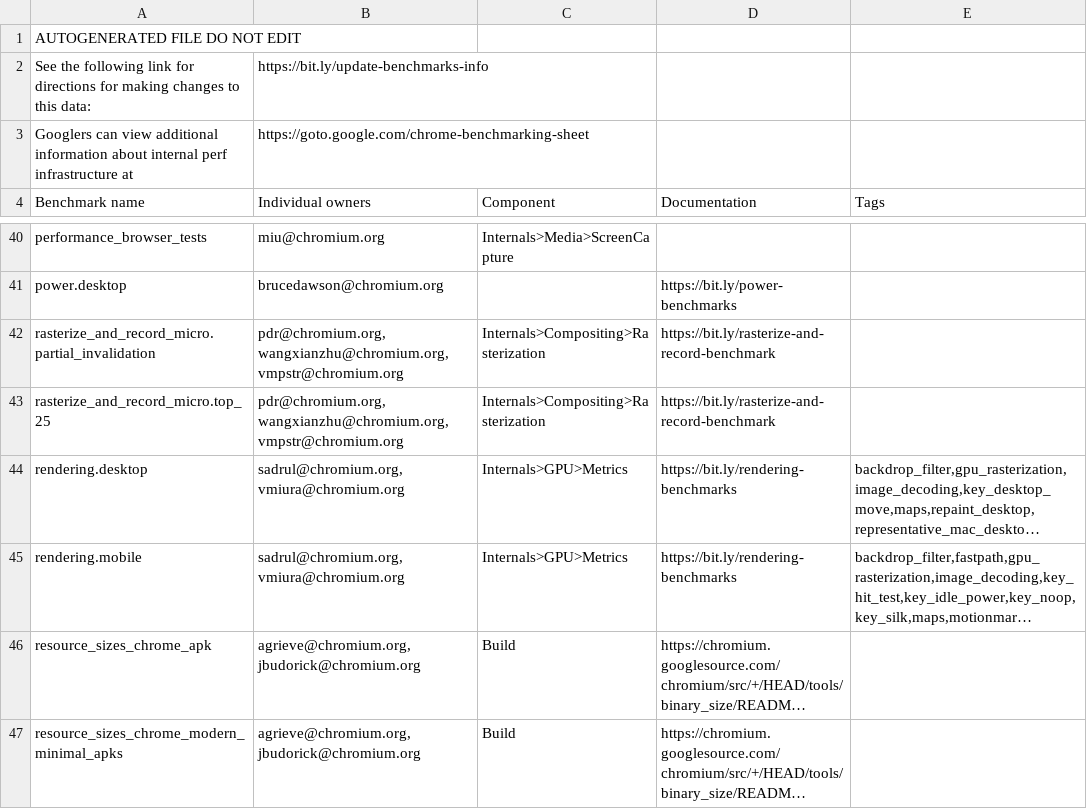
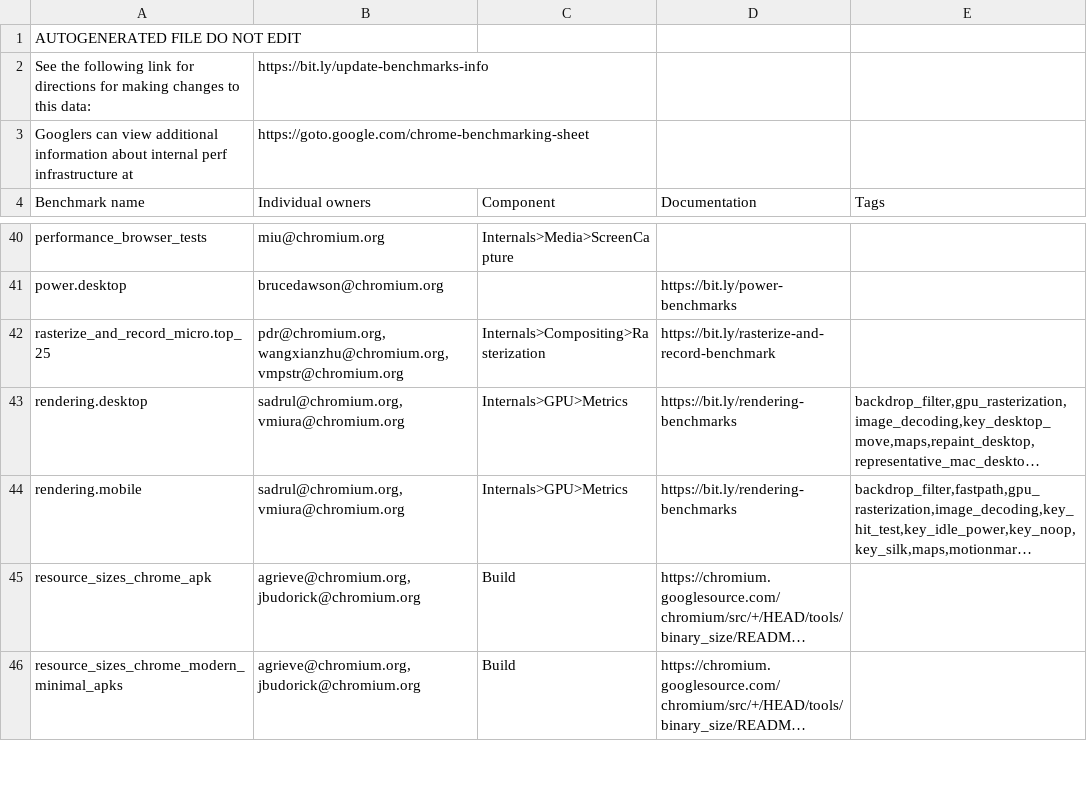
Before and after one commit to dbuskariol-org/chromium, a CSV file: tools/perf/benchmark.csv, drawn as a sheet; only a part is shown, gaps mark what is left out; long unchanged cells end in ….

Commit message:
Remove rasterization_and_record_micro.partial_invalidation
It contained only one demo test. Remove the benchmark because
https://chromium-review.googlesource.com/c/chromium/src/+/2090977
makes record_time_partial_invalidation work for all web pages.

Most of the changes in this CL were automatically generated by
tools/perf/generate_perf_sharding.py.

Change-Id: Iff8d805d83b845b03890af3113c0024f1e2c879f
Reviewed-on: https://chromium-review.googlesource.com/c/chromium/src/+/2092178
Commit-Queue: Xianzhu Wang <wangxianzhu@chromium.org>
Reviewed-by: Caleb Rouleau <crouleau@chromium.org>
Cr-Commit-Position: refs/heads/master@{#747974}

```diff
--- a/tools/perf/benchmark.csv
+++ b/tools/perf/benchmark.csv
@@ -41,3 +41,2 @@ performance_browser_tests,miu@chromium.org,Internals>Media>ScreenCapture,,
 power.desktop,brucedawson@chromium.org,,https://bit.ly/power-benchmarks,
-rasterize_and_record_micro.partial_invalidation,"pdr@chromium.org, wangxianzhu@chromium.org, vmpstr@chromium.org",Internals>Compositing>Rasterization,https://bit.ly/rasterize-and-record-benchmark,
 rasterize_and_record_micro.top_25,"pdr@chromium.org, wangxianzhu@chromium.org, vmpstr@chromium.org",Internals>Compositing>Rasterization,https://bit.ly/rasterize-and-record-benchmark,
```
Also changed, not shown: 20 other files.
